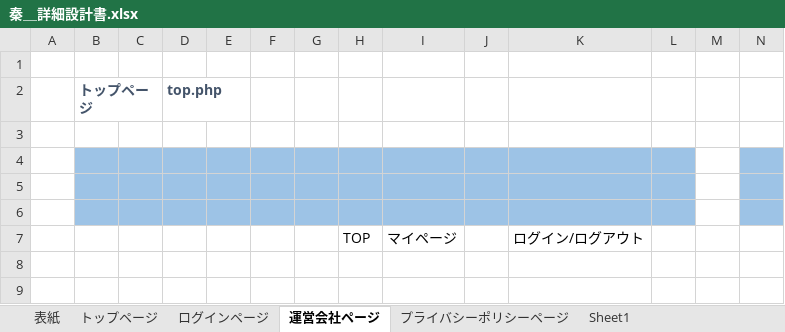
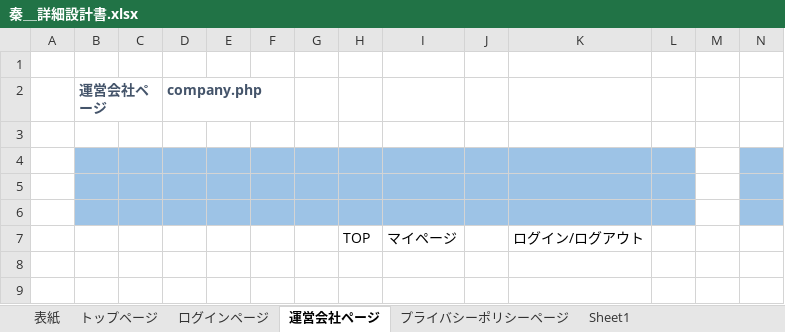
Before and after one commit to sss-sr2021/GUYS, an Excel workbook: 提出物/秦＿詳細設計書.xlsx, sheet 運営会社ページ, drawn as a sheet; only a part is shown; values as stored, in another font and other column widths than the file's, no borders; charts and pictures not drawn; removed rows and columns are numbered as before the commit, all else as after; the diff names each change by its address in the sheet, - before the commit and + after, or states it on an @@ line.

Commit message:
ログインページ完 運営会社ページ完 プライバシーポリシーページ完

```diff
--- a/提出物/秦＿詳細設計書.xlsx (sheet 運営会社ページ)
+++ b/提出物/秦＿詳細設計書.xlsx (sheet 運営会社ページ)
-row 2:  | トップページ |  | top.php
+row 2:  | 運営会社ページ |  | company.php
```
Also changed, not shown: sheet プライバシーポリシーページ, sheet ログインページ, charts or pictures.
